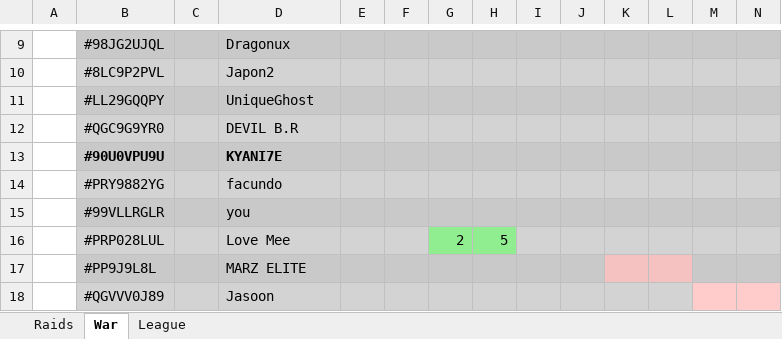
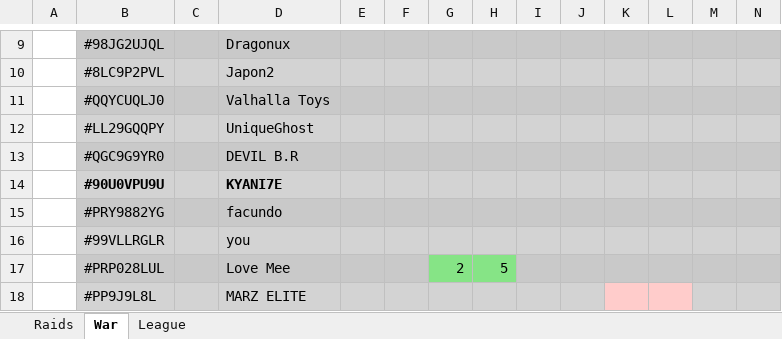
Before and after one commit to KYANI7E/Clans, an Excel workbook: Clash.xlsx, sheet War, drawn as a sheet; only a part is shown, gaps mark what is left out; the shorter side is filled out with more unchanged rows; values as stored, in another font and other column widths than the file's, no borders; rows hold the shown columns only; the diff covers the shown part only; the diff names each change by its address in the sheet, - before the commit and + after, or states it on an @@ line.

```diff
--- a/Clash.xlsx (sheet War)
+++ b/Clash.xlsx (sheet War)
+row 11:  | #QQYCUQLJ0 |  | Valhalla Toys
```
Also changed, not shown: 1 added row and 6 moved rows elsewhere in this sheet, sheet Raids.
